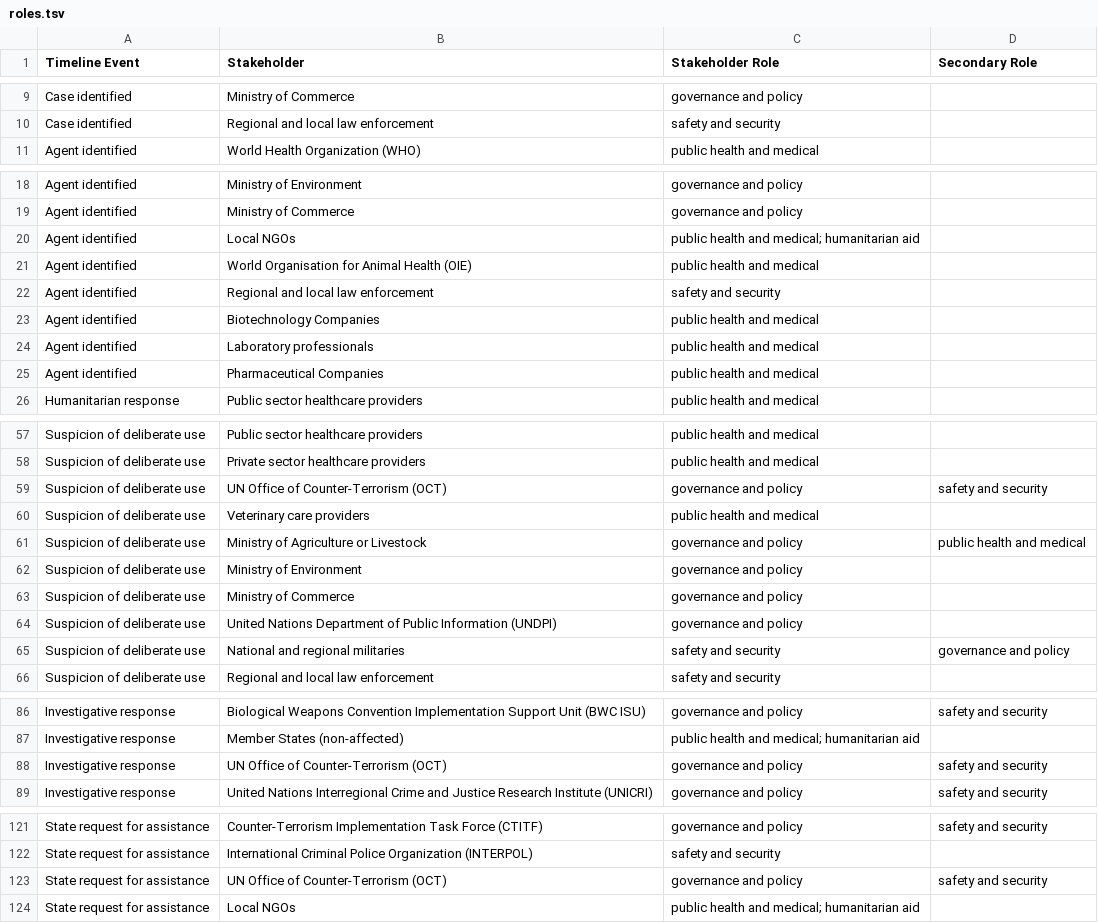
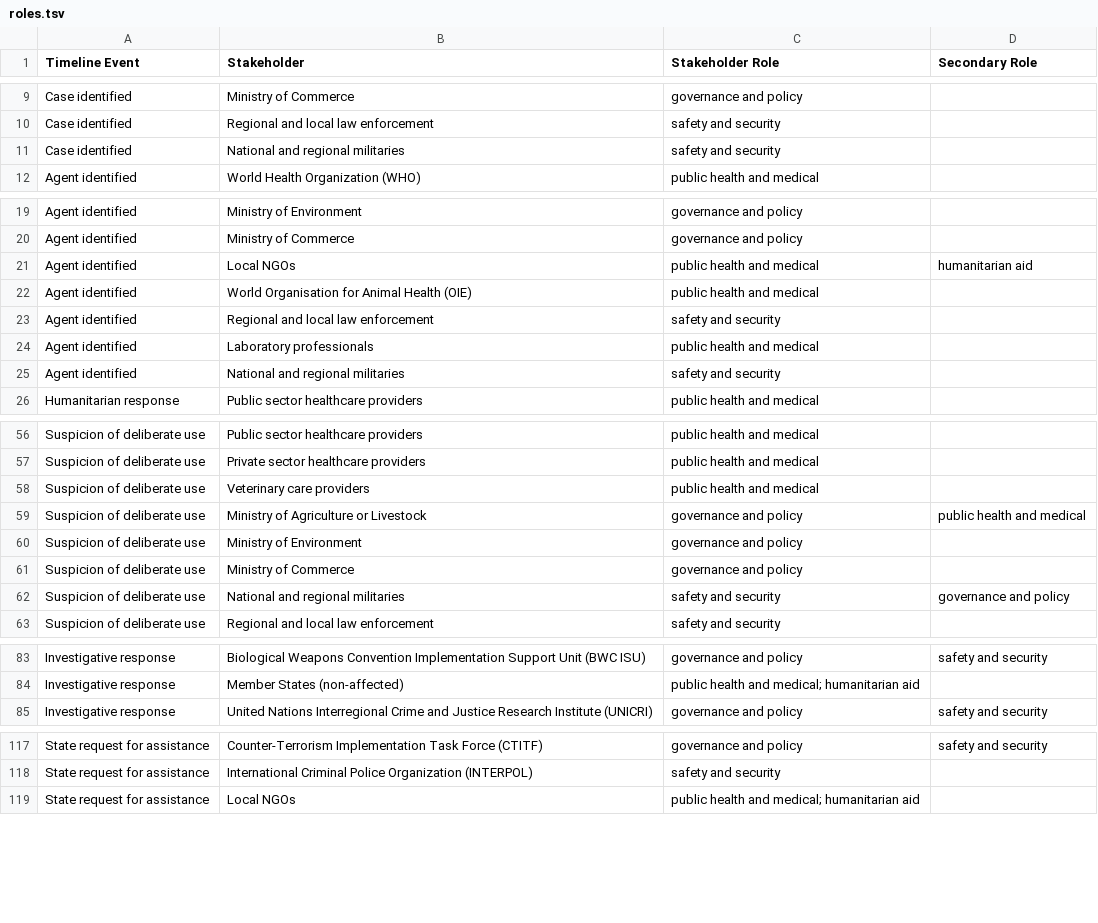
Before and after one commit to talus-analytics-bus/bioscenarios-stakeholders, a TSV file: data/roles.tsv, drawn as a sheet; only a part is shown, gaps mark what is left out; the diff covers the shown part only.

Commit message:
data updates

```diff
--- a/data/roles.tsv
+++ b/data/roles.tsv
@@ -10,2 +10,3 @@ Case identified	Ministry of Commerce	governance and policy
 Case identified	Regional and local law enforcement	safety and security	
+Case identified	National and regional militaries	safety and security	
 Agent identified	World Health Organization (WHO)	public health and medical	
@@ -19,8 +20,7 @@ Agent identified	Ministry of Environment	governance and policy
 Agent identified	Ministry of Commerce	governance and policy	
-Agent identified	Local NGOs	public health and medical; humanitarian aid	
+Agent identified	Local NGOs	public health and medical	humanitarian aid
 Agent identified	World Organisation for Animal Health (OIE)	public health and medical	
 Agent identified	Regional and local law enforcement	safety and security	
-Agent identified	Biotechnology Companies	public health and medical	
 Agent identified	Laboratory professionals	public health and medical	
-Agent identified	Pharmaceutical Companies	public health and medical	
+Agent identified	National and regional militaries	safety and security	
 Humanitarian response	Public sector healthcare providers	public health and medical	
@@ -58,3 +57,2 @@ Suspicion of deliberate use	Public sector healthcare providers	public health and
 Suspicion of deliberate use	Private sector healthcare providers	public health and medical	
-Suspicion of deliberate use	UN Office of Counter-Terrorism (OCT)	governance and policy	safety and security
 Suspicion of deliberate use	Veterinary care providers	public health and medical	
@@ -63,3 +61,2 @@ Suspicion of deliberate use	Ministry of Environment	governance and policy
 Suspicion of deliberate use	Ministry of Commerce	governance and policy	
-Suspicion of deliberate use	United Nations Department of Public Information (UNDPI)	governance and policy	
 Suspicion of deliberate use	National and regional militaries	safety and security	governance and policy
@@ -87,3 +84,2 @@ Investigative response	Biological Weapons Convention Implementation Support Unit
 Investigative response	Member States (non-affected)	public health and medical; humanitarian aid	
-Investigative response	UN Office of Counter-Terrorism (OCT)	governance and policy	safety and security
 Investigative response	United Nations Interregional Crime and Justice Research Institute (UNICRI)	governance and policy	safety and security
@@ -122,3 +118,2 @@ State request for assistance	Counter-Terrorism Implementation Task Force (CTITF)
 State request for assistance	International Criminal Police Organization (INTERPOL)	safety and security	
-State request for assistance	UN Office of Counter-Terrorism (OCT)	governance and policy	safety and security
 State request for assistance	Local NGOs	public health and medical; humanitarian aid	
```
Also changed, not shown: 4 removed rows and 2 edited cells elsewhere in this file, data/policyevents.tsv, data/stakeholders.tsv.
